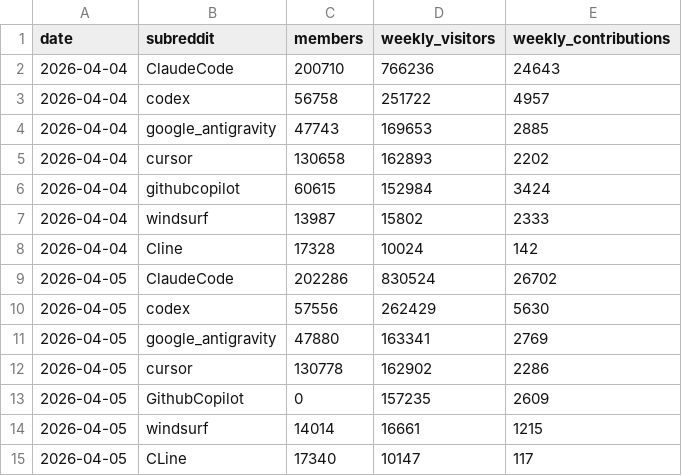
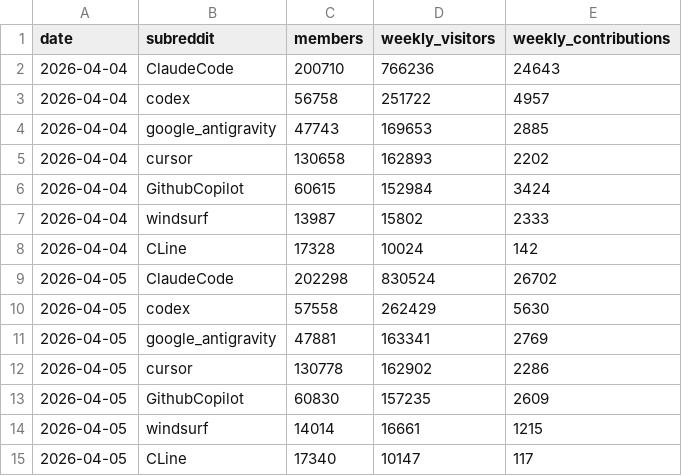
Before and after one commit to TiranSpierer/coding-agent-tracker, a CSV file: reddit-stats.csv, drawn as a sheet.

Commit message:
refactor: clean up project structure and config
- Move scraper to src/scraper.spec.ts
- Add playwright.config.ts (testDir, timeout, reporter)
- Simplify package.json script, move dotenv to devDeps
- Enable weekly cron schedule in GitHub Actions
- Fix subreddit casing in CSV history and README
- Add worker/.wrangler/ to .gitignore

```diff
--- a/reddit-stats.csv
+++ b/reddit-stats.csv
@@ -5,10 +5,10 @@ date,subreddit,members,weekly_visitors,weekly_contributions
 2026-04-04,cursor,130658,162893,2202
-2026-04-04,githubcopilot,60615,152984,3424
+2026-04-04,GithubCopilot,60615,152984,3424
 2026-04-04,windsurf,13987,15802,2333
-2026-04-04,Cline,17328,10024,142
-2026-04-05,ClaudeCode,202286,830524,26702
-2026-04-05,codex,57556,262429,5630
-2026-04-05,google_antigravity,47880,163341,2769
+2026-04-04,CLine,17328,10024,142
+2026-04-05,ClaudeCode,202298,830524,26702
+2026-04-05,codex,57558,262429,5630
+2026-04-05,google_antigravity,47881,163341,2769
 2026-04-05,cursor,130778,162902,2286
-2026-04-05,GithubCopilot,0,157235,2609
+2026-04-05,GithubCopilot,60830,157235,2609
 2026-04-05,windsurf,14014,16661,1215
```
Also changed, not shown: 7 other files.
